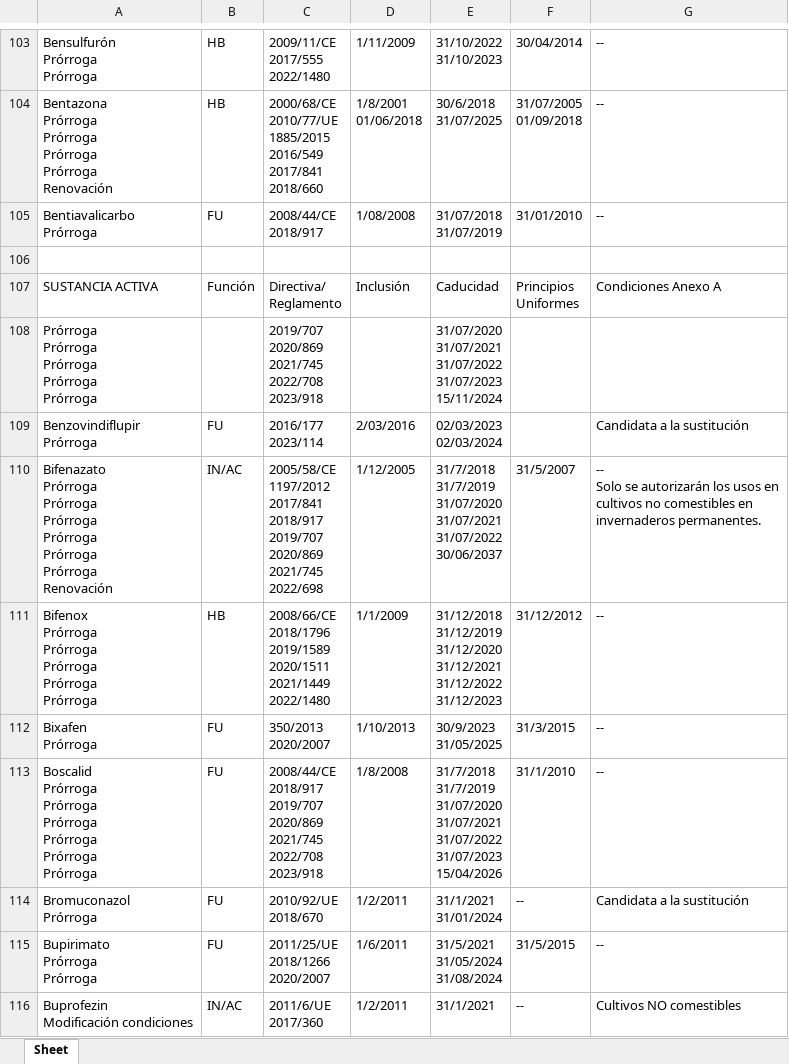
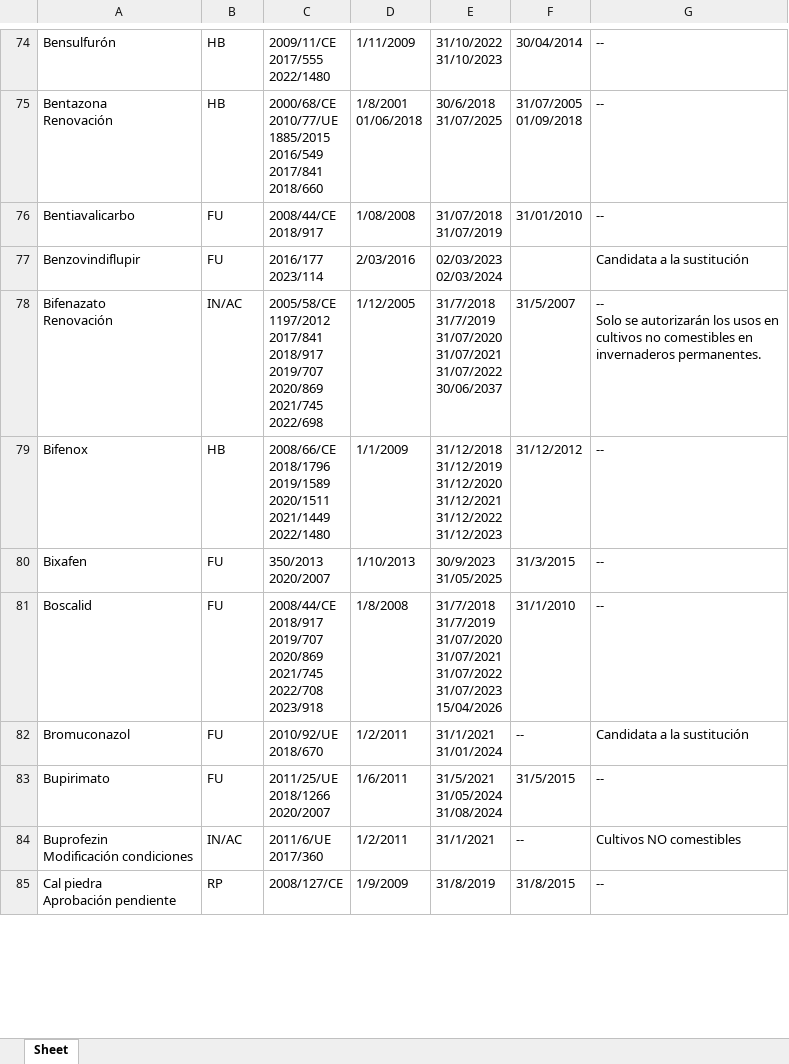
Before and after one commit to enriquetecfan11/MyPythonScripts, an Excel workbook: folder/FitoAuto/sustaciasFitosanitarios.xlsx, sheet Sheet, drawn as a sheet; only a part is shown, gaps mark what is left out; the shorter side is filled out with more unchanged rows; values as stored, in another font and other column widths than the file's, no cell formats; removed rows and columns are numbered as before the commit, all else as after; ↵ is a line break in a cell; the diff covers the shown part only; the diff names each change by its address in the sheet, - before the commit and + after, or states it on an @@ line.

```diff
--- a/folder/FitoAuto/sustaciasFitosanitarios.xlsx (sheet Sheet)
+++ b/folder/FitoAuto/sustaciasFitosanitarios.xlsx (sheet Sheet)
-A74: Bensulfurón ↵ Prórroga ↵ Prórroga
+A74: Bensulfurón
-A75: Bentazona ↵ Prórroga ↵ Prórroga ↵ Prórroga ↵ Prórroga ↵ Renovación
+A75: Bentazona ↵ Renovación
-A76: Bentiavalicarbo ↵ Prórroga
+A76: Bentiavalicarbo
-row 106: (empty)
-row 107: SUSTANCIA ACTIVA | Función | Directiva/ ↵ Reglamento | Inclusión | Caducidad | Principios ↵ Uniformes | Condiciones Anexo A
-row 108: Prórroga ↵ Prórroga ↵ Prórroga ↵ Prórroga ↵ Prórroga |  | 2019/707 ↵ 2020/869 ↵ 2021/745 ↵ 2022/708 ↵ 2023/918 |  | 31/07/2020 ↵ 31/07/2021 ↵ 31/07/2022 ↵ 31/07/2023 ↵ 15/11/2024
-A77: Benzovindiflupir ↵ Prórroga
+A77: Benzovindiflupir
-A78: Bifenazato ↵ Prórroga ↵ Prórroga ↵ Prórroga ↵ Prórroga ↵ Prórroga ↵ Prórroga ↵ Renovación
+A78: Bifenazato ↵ Renovación
-A79: Bifenox ↵ Prórroga ↵ Prórroga ↵ Prórroga ↵ Prórroga ↵ Prórroga
+A79: Bifenox
-A80: Bixafen ↵ Prórroga
+A80: Bixafen
-A81: Boscalid ↵ Prórroga ↵ Prórroga ↵ Prórroga ↵ Prórroga ↵ Prórroga ↵ Prórroga
+A81: Boscalid
-A82: Bromuconazol ↵ Prórroga
+A82: Bromuconazol
-A83: Bupirimato ↵ Prórroga ↵ Prórroga
+A83: Bupirimato
```
Also changed, not shown: 131 removed rows and 261 edited cells elsewhere in this sheet, cell formats, 4 other files.
